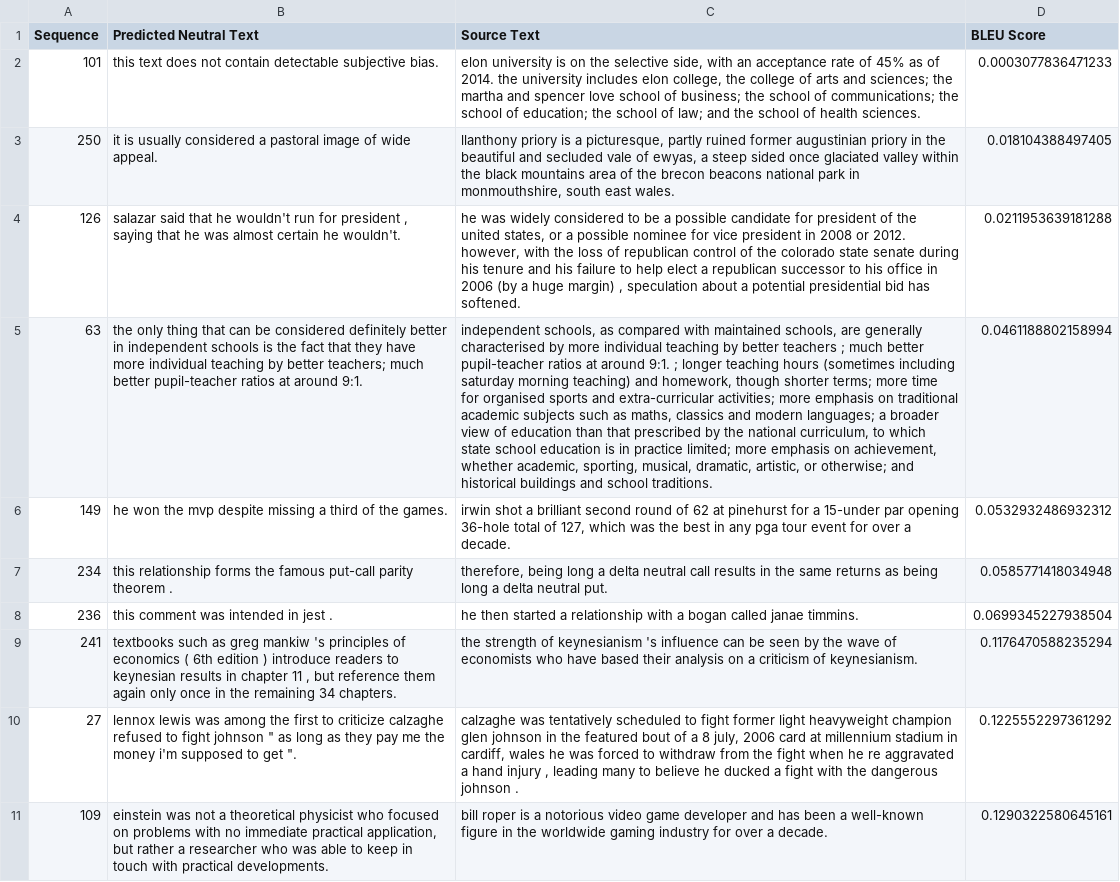
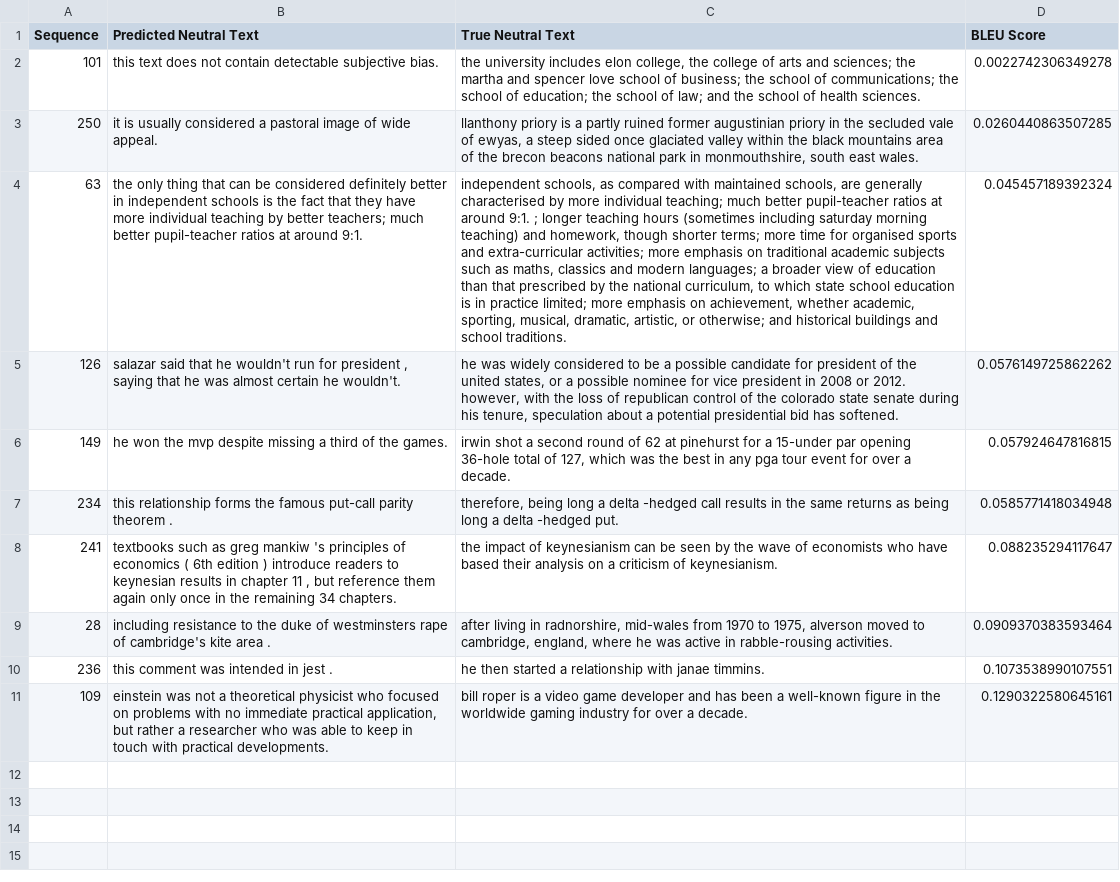
Before and after one commit to Xiangyu-Lou/Bias-Detection-Neutralization, a CSV file: models_evaluate/model_4/prompting/samples_prompting.csv, drawn as a sheet; removed rows and columns are numbered as before the commit, all else as after; the diff names each change by its address in the sheet, - before the commit and + after, or states it on an @@ line.

```diff
--- a/models_evaluate/model_4/prompting/samples_prompting.csv
+++ b/models_evaluate/model_4/prompting/samples_prompting.csv
-C1: Source Text
+C1: True Neutral Text
-C2 (True Neutral Text): elon university is on the selective side, with an acceptance rate of 45% as of 2014. the university…
+C2 (True Neutral Text): the university…
-D2 (BLEU Score): 0.0003077836471233
+D2 (BLEU Score): 0.0022742306349278
-C3 (True Neutral Text): …is a picturesque, partly ruined former augustinian priory in the beautiful and secluded vale…
+C3 (True Neutral Text): …is a partly ruined former augustinian priory in the secluded vale…
-D3 (BLEU Score): 0.018104388497405
+D3 (BLEU Score): 0.0260440863507285
-row 4: 126 | salazar said that he wouldn't run for president , saying that he was almost certain he wouldn't. | he was widely considered to be a possible candidate for president of the united states, or a possible nominee for vice president in 2008 or 2012. however, with the loss of republican control of the colorado state senate during his tenure and his failure to help elect a republican successor to his office in 2006 (by a huge margin) , speculation about a potential presidential bid has softened. | 0.0211953639181288
-C4 (True Neutral Text): …more individual teaching by better teachers ; much better…
+C4 (True Neutral Text): …more individual teaching; much better…
-D4 (BLEU Score): 0.0461188802158994
+D4 (BLEU Score): 0.045457189392324
+row 5: 126 | salazar said that he wouldn't run for president , saying that he was almost certain he wouldn't. | he was widely considered to be a possible candidate for president of the united states, or a possible nominee for vice president in 2008 or 2012. however, with the loss of republican control of the colorado state senate during his tenure, speculation about a potential presidential bid has softened. | 0.0576149725862262
-C6 (True Neutral Text): …shot a brilliant second round…
+C6 (True Neutral Text): …shot a second round…
-D6 (BLEU Score): 0.0532932486932312
+D6 (BLEU Score): 0.057924647816815
-C7 (True Neutral Text): …a delta neutral call results in the same returns as being long a delta neutral put.
+C7 (True Neutral Text): …a delta -hedged call results in the same returns as being long a delta -hedged put.
+row 8: 241 | textbooks such as greg mankiw 's principles of economics ( 6th edition ) introduce readers to keynesian results in chapter 11 , but reference them again only once in the remaining 34 chapters. | the impact of keynesianism can be seen by the wave of economists who have based their analysis on a criticism of keynesianism. | 0.088235294117647
+row 9: 28 | including resistance to the duke of westminsters rape of cambridge's kite area . | after living in radnorshire, mid-wales from 1970 to 1975, alverson moved to cambridge, england, where he was active in rabble-rousing activities. | 0.0909370383593464
-C10 (True Neutral Text): …relationship with a bogan called janae timmins.
+C10 (True Neutral Text): …relationship with janae timmins.
-D10 (BLEU Score): 0.0699345227938504
+D10 (BLEU Score): 0.1073538990107551
-row 9: 241 | textbooks such as greg mankiw 's principles of economics ( 6th edition ) introduce readers to keynesian results in chapter 11 , but reference them again only once in the remaining 34 chapters. | the strength of keynesianism 's influence can be seen by the wave of economists who have based their analysis on a criticism of keynesianism. | 0.1176470588235294
-row 10: 27 | lennox lewis was among the first to criticize calzaghe refused to fight johnson " as long as they pay me the money i'm supposed to get ". | calzaghe was tentatively scheduled to fight former light heavyweight champion glen johnson in the featured bout of a 8 july, 2006 card at millennium stadium in cardiff, wales he was forced to withdraw from the fight when he re aggravated a hand injury , leading many to believe he ducked a fight with the dangerous johnson . | 0.1225552297361292
-C11 (True Neutral Text): …is a notorious video game…
+C11 (True Neutral Text): …is a video game…
```
Also changed, not shown: models_evaluate/model_4/evaluate_result/bleu_score_finetuned.csv, models_evaluate/model_4/evaluate_result/bleu_score_pretrained.csv, 3 other files.
